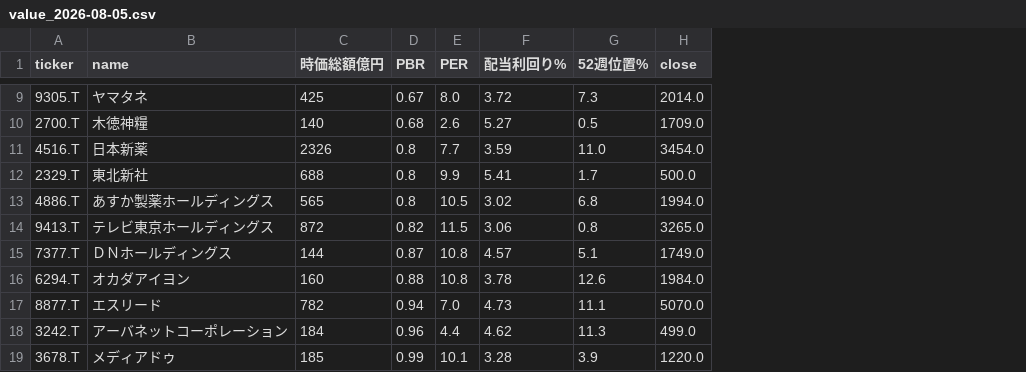
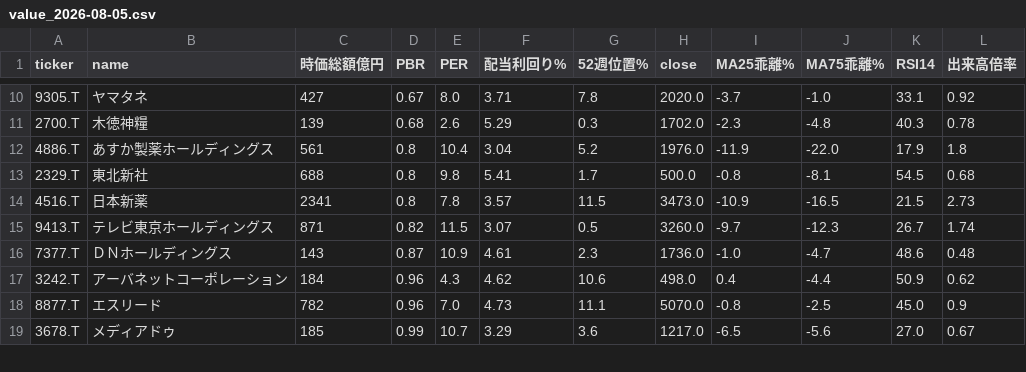
Before and after one commit to su402011-hash/high52-scanner, a CSV file: outputs/value_2026-08-05.csv, drawn as a sheet; only a part is shown, gaps mark what is left out; removed rows and columns are numbered as before the commit, all else as after; the diff covers the shown part only; the diff names each change by its address in the sheet, - before the commit and + after, or states it on an @@ line.

```diff
--- a/outputs/value_2026-08-05.csv
+++ b/outputs/value_2026-08-05.csv
+column I (MA25乖離%), rows 10-11: -3.7 | -2.3; row 13: -0.8; rows 15-16: -9.7 | -1.0; rows 18-19: -0.8 | -6.5
+column J (MA75乖離%), rows 10-11: -1.0 | -4.8; row 13: -8.1; rows 15-16: -12.3 | -4.7; rows 18-19: -2.5 | -5.6
+column K (RSI14), rows 10-11: 33.1 | 40.3; row 13: 54.5; rows 15-16: 26.7 | 48.6; rows 18-19: 45.0 | 27.0
+column L (出来高倍率), rows 10-11: 0.92 | 0.78; row 13: 0.68; rows 15-16: 1.74 | 0.48; rows 18-19: 0.9 | 0.67
-C10 (時価総額億円): 425
+C10 (時価総額億円): 427
-F10 (配当利回り%): 3.72
+F10 (配当利回り%): 3.71
-G10 (52週位置%): 7.3
+G10 (52週位置%): 7.8
-H10 (close): 2014.0
+H10 (close): 2020.0
-C11 (時価総額億円): 140
+C11 (時価総額億円): 139
-F11 (配当利回り%): 5.27
+F11 (配当利回り%): 5.29
-G11 (52週位置%): 0.5
+G11 (52週位置%): 0.3
-H11 (close): 1709.0
+H11 (close): 1702.0
-row 11: 4516.T | 日本新薬 | 2326 | 0.8 | 7.7 | 3.59 | 11.0 | 3454.0
+row 12: 4886.T | あすか製薬ホールディングス | 561 | 0.8 | 10.4 | 3.04 | 5.2 | 1976.0 | -11.9 | -22.0 | 17.9 | 1.8
-E13 (PER): 9.9
+E13 (PER): 9.8
-row 13: 4886.T | あすか製薬ホールディングス | 565 | 0.8 | 10.5 | 3.02 | 6.8 | 1994.0
+row 14: 4516.T | 日本新薬 | 2341 | 0.8 | 7.8 | 3.57 | 11.5 | 3473.0 | -10.9 | -16.5 | 21.5 | 2.73
-C15 (時価総額億円): 872
+C15 (時価総額億円): 871
-F15 (配当利回り%): 3.06
+F15 (配当利回り%): 3.07
-G15 (52週位置%): 0.8
+G15 (52週位置%): 0.5
-H15 (close): 3265.0
+H15 (close): 3260.0
-C16 (時価総額億円): 144
+C16 (時価総額億円): 143
-E16 (PER): 10.8
+E16 (PER): 10.9
-F16 (配当利回り%): 4.57
+F16 (配当利回り%): 4.61
-G16 (52週位置%): 5.1
+G16 (52週位置%): 2.3
-H16 (close): 1749.0
+H16 (close): 1736.0
-row 16: 6294.T | オカダアイヨン | 160 | 0.88 | 10.8 | 3.78 | 12.6 | 1984.0
+row 17: 3242.T | アーバネットコーポレーション | 184 | 0.96 | 4.3 | 4.62 | 10.6 | 498.0 | 0.4 | -4.4 | 50.9 | 0.62
-D18 (PBR): 0.94
+D18 (PBR): 0.96
-row 18: 3242.T | アーバネットコーポレーション | 184 | 0.96 | 4.4 | 4.62 | 11.3 | 499.0
-E19 (PER): 10.1
+E19 (PER): 10.7
-F19 (配当利回り%): 3.28
+F19 (配当利回り%): 3.29
-G19 (52週位置%): 3.9
+G19 (52週位置%): 3.6
-H19 (close): 1220.0
+H19 (close): 1217.0
```
Also changed, not shown: 2 added rows, 1 removed row and 31 edited cells elsewhere in this file, 2 other files.
